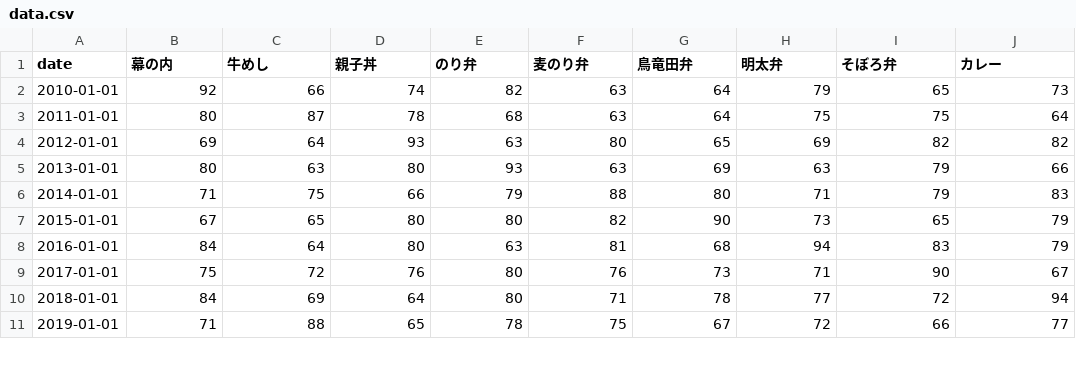
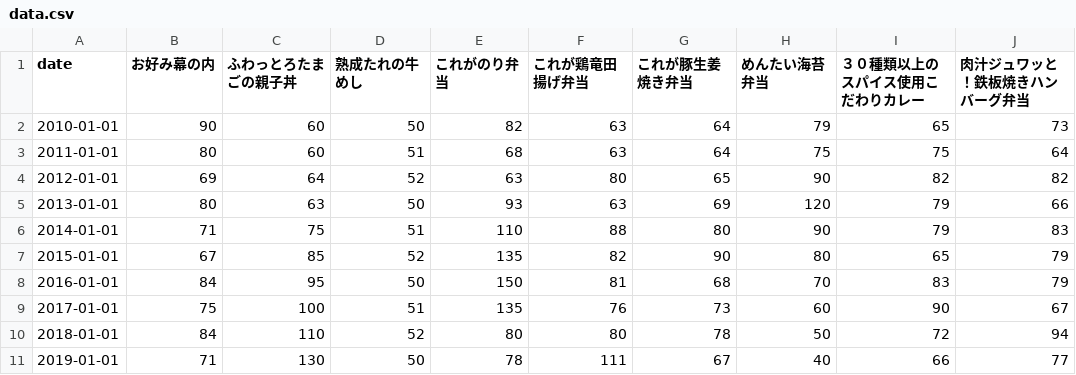
Before and after one commit to yointer/sekai-ranking, a CSV file: projects/convenience-bento/data.csv, drawn as a sheet; only a part is shown; the diff covers the shown part only.

Commit message:
feat(convenience-bento): tri-color brand stripes per bar + updated data
User updated data.csv with the full-length 9 bento product names
(including new これが豚生姜焼き弁当 and 肉汁ジュワッと！鉄板焼き
ハンバーグ弁当, and めんたい海苔弁当 declining to 0).

Each bar is now painted with its parent chain's three-colour brand
palette as horizontal stripes (orange/red/green for セブン, navy/pink
/yellow for ローソン, green/blue/cyan for ファミマ) so every bar
identifies its chain at a glance instead of each item picking a single
colour from the palette.

Two small renderer additions support this:

1. Bar rendering accepts list-of-colours per item. When colours[item]
   is a list/tuple, the renderer draws N equal-height sub-bars stacked
   inside the bar slot. Strings still work for solid bars (other
   projects unaffected).
2. New [labels] config maps long column names to short y-axis labels
   so the new full-length product names (e.g. "肉汁ジュワッと！鉄板
   焼きハンバーグ弁当") show as "ハンバーグ" on the axis.

Also: value labels get a thin dark stroke (matplotlib path_effects)
so the white text stays readable on yellow/cyan stripes. Left margin
widened to 0.24 to fit the longest y-axis label.

```diff
--- a/projects/convenience-bento/data.csv
+++ b/projects/convenience-bento/data.csv
@@ -1,11 +1,11 @@
-date,幕の内,牛めし,親子丼,のり弁,麦のり弁,鳥竜田弁,明太弁,そぼろ弁,カレー
-2010-01-01,92,66,74,82,63,64,79,65,73
-2011-01-01,80,87,78,68,63,64,75,75,64
-2012-01-01,69,64,93,63,80,65,69,82,82
-2013-01-01,80,63,80,93,63,69,63,79,66
-2014-01-01,71,75,66,79,88,80,71,79,83
-2015-01-01,67,65,80,80,82,90,73,65,79
-2016-01-01,84,64,80,63,81,68,94,83,79
-2017-01-01,75,72,76,80,76,73,71,90,67
-2018-01-01,84,69,64,80,71,78,77,72,94
-2019-01-01,71,88,65,78,75,67,72,66,77
+date,お好み幕の内,ふわっとろたまごの親子丼,熟成たれの牛めし,これがのり弁当,これが鶏竜田揚げ弁当,これが豚生姜焼き弁当,めんたい海苔弁当,３０種類以上のスパイス使用こだわりカレー,肉汁ジュワッと！鉄板焼きハンバーグ弁当
+2010-01-01,90,60,50,82,63,64,79,65,73
+2011-01-01,80,60,51,68,63,64,75,75,64
+2012-01-01,69,64,52,63,80,65,90,82,82
+2013-01-01,80,63,50,93,63,69,120,79,66
+2014-01-01,71,75,51,110,88,80,90,79,83
+2015-01-01,67,85,52,135,82,90,80,65,79
+2016-01-01,84,95,50,150,81,68,70,83,79
+2017-01-01,75,100,51,135,76,73,60,90,67
+2018-01-01,84,110,52,80,80,78,50,72,94
+2019-01-01,71,130,50,78,111,67,40,66,77
```
Also changed, not shown: 32 edited cells elsewhere in this file, 4 other files.
